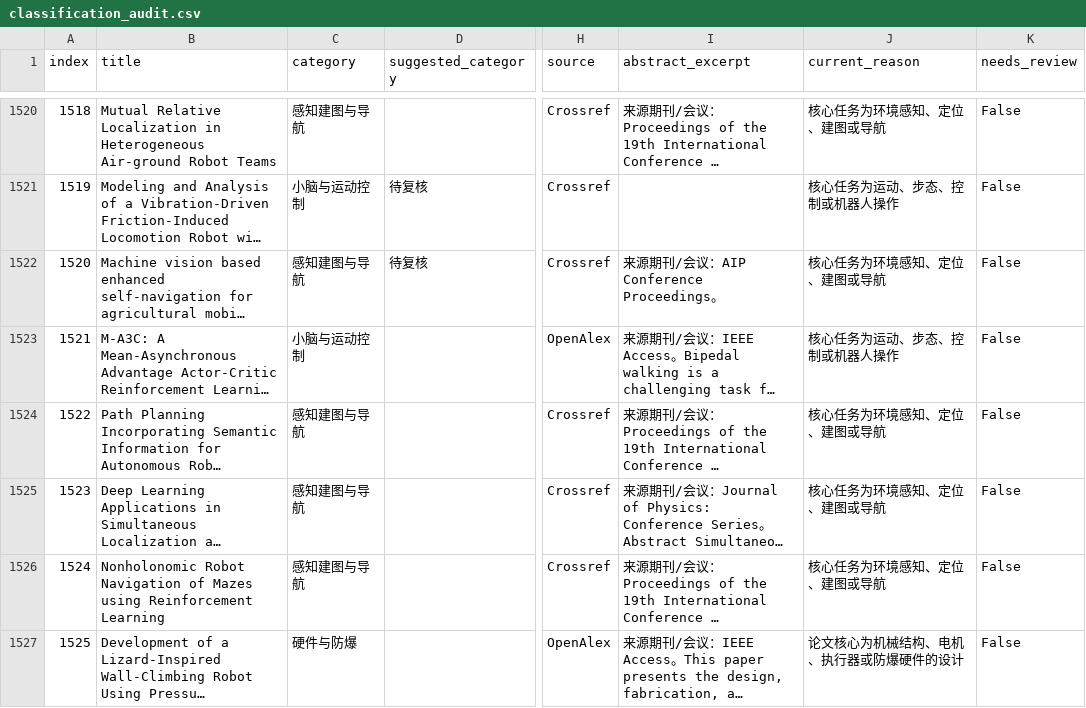
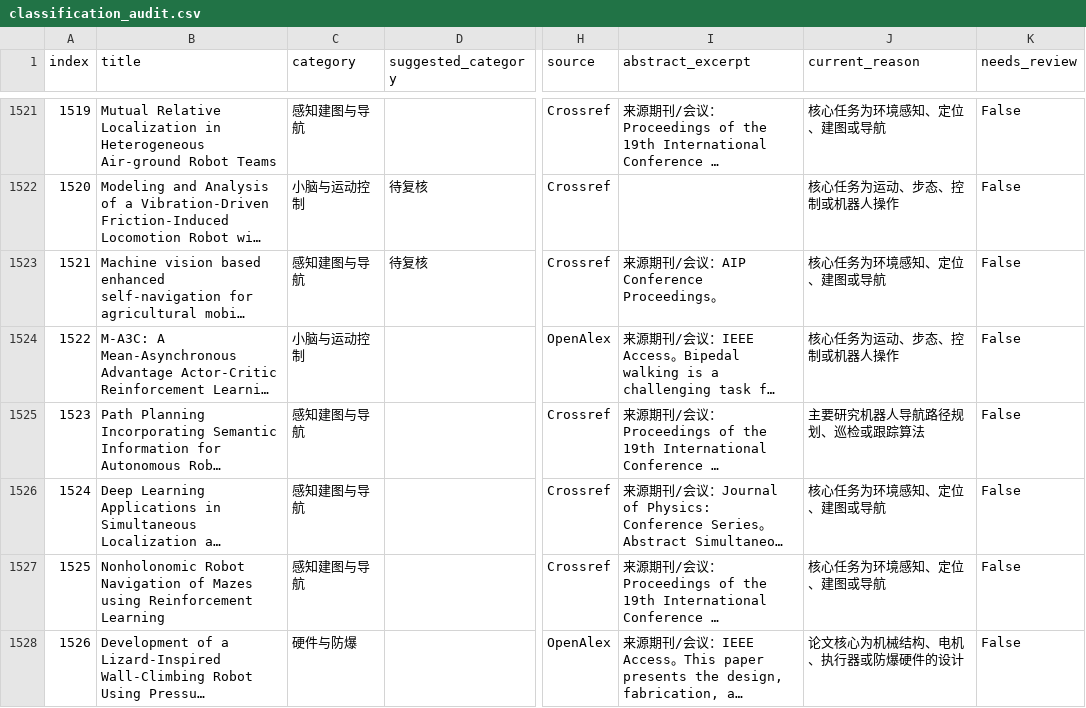
Before and after one commit to 754wu/special-robot-radar, a CSV file: docs/classification_audit.csv, drawn as a sheet; only a part is shown, gaps mark what is left out; long unchanged cells end in …; addresses are those after the commit; the diff covers the shown part only; the diff names each change by its address in the sheet, - before the commit and + after, or states it on an @@ line.

```diff
--- a/docs/classification_audit.csv
+++ b/docs/classification_audit.csv
@@ column A (index) renumbered from row 3 down @@
-J1525 (current_reason): 核心任务为环境感知、定位、建图或导航
+J1525 (current_reason): 主要研究机器人导航路径规划、巡检或跟踪算法
```
Also changed, not shown: 1 added row and 140 edited cells elsewhere in this file, 6 other files.
